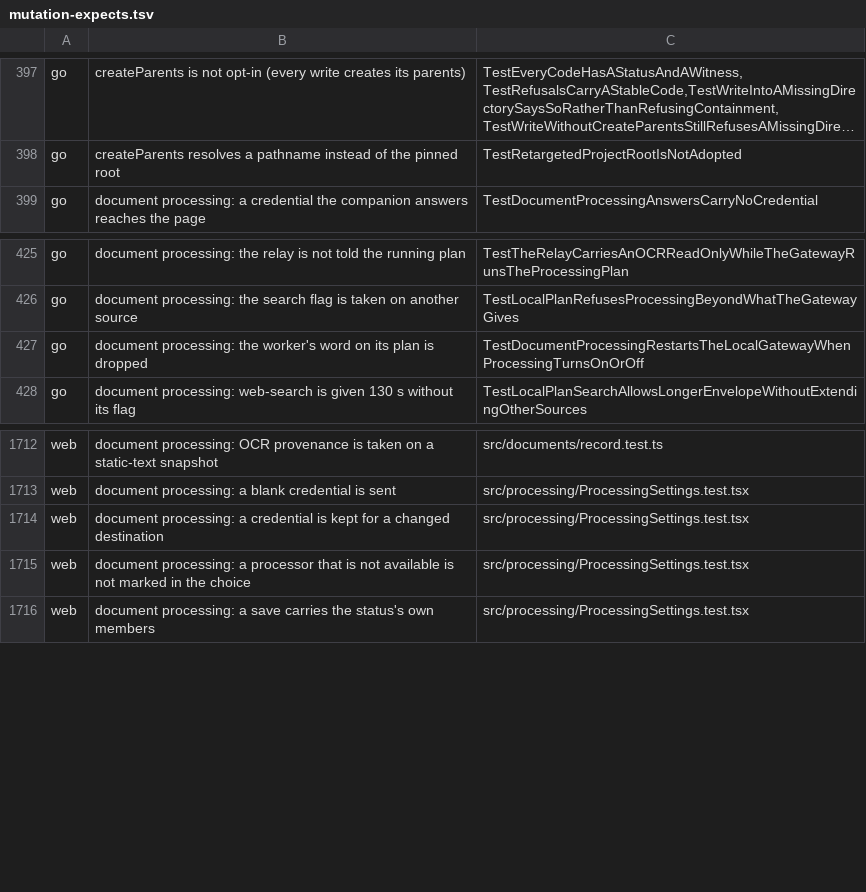
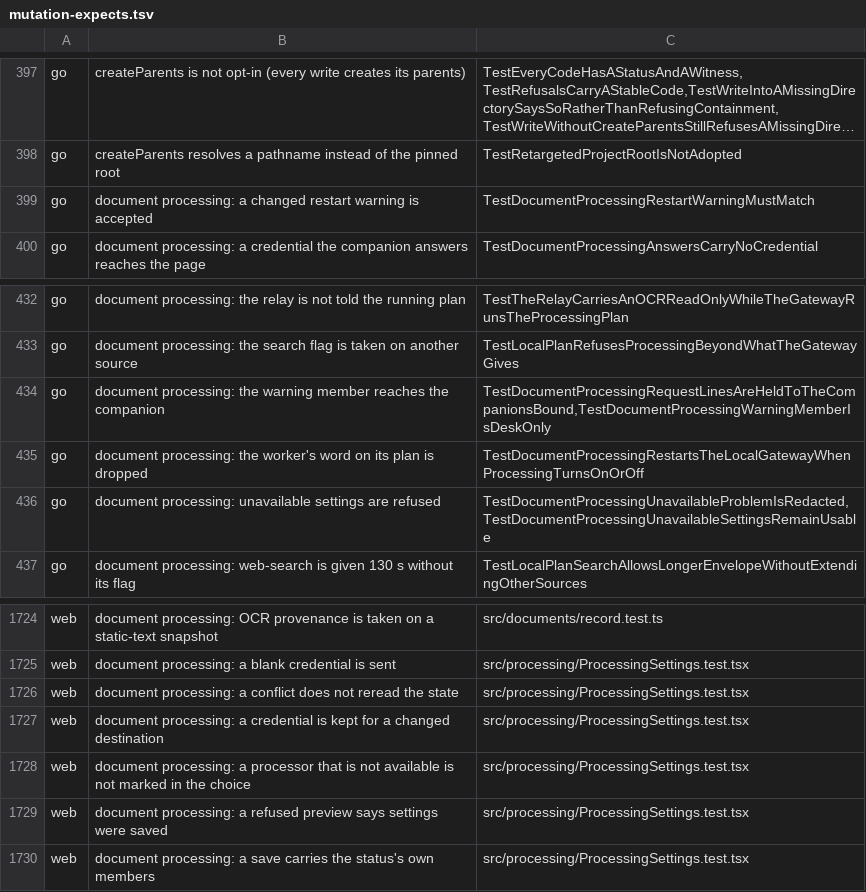
Before and after one commit to Judgment-Pack/judgment-pack-desk, a TSV file: scripts/mutation-expects.tsv, drawn as a sheet; only a part is shown, gaps mark what is left out; long unchanged cells end in …; the diff covers the shown part only; the diff names each change by its address in the sheet, - before the commit and + after, or states it on an @@ line.

```diff
--- a/scripts/mutation-expects.tsv
+++ b/scripts/mutation-expects.tsv
+row 399: go | document processing: a changed restart warning is accepted | TestDocumentProcessingRestartWarningMustMatch
+row 434: go | document processing: the warning member reaches the companion | TestDocumentProcessingRequestLinesAreHeldToTheCompanionsBound,TestDocumentProcessingWarningMemberIsDeskOnly
+row 436: go | document processing: unavailable settings are refused | TestDocumentProcessingUnavailableProblemIsRedacted,TestDocumentProcessingUnavailableSettingsRemainUsable
+row 1726: web | document processing: a conflict does not reread the state | src/processing/ProcessingSettings.test.tsx
+row 1729: web | document processing: a refused preview says settings were saved | src/processing/ProcessingSettings.test.tsx
```
Also changed, not shown: 12 added rows elsewhere in this file.
